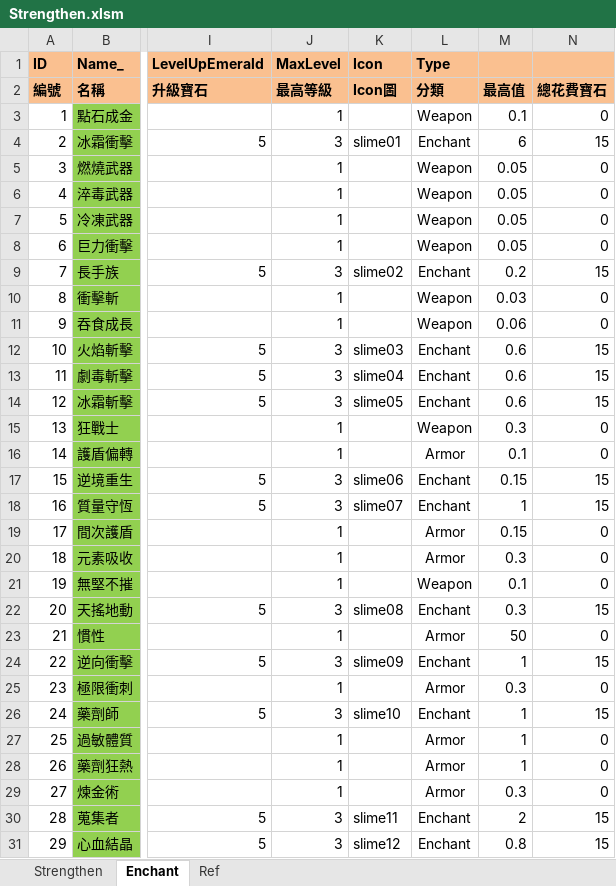
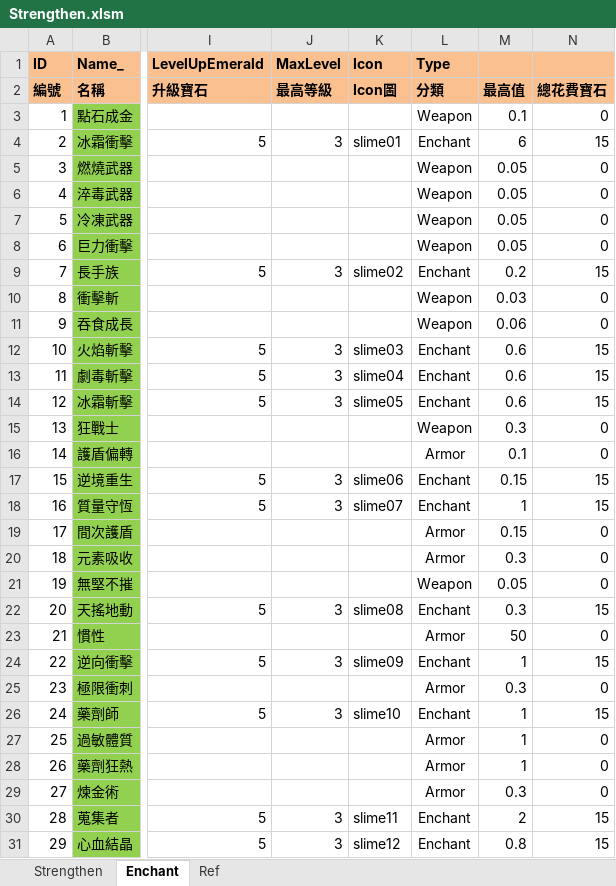
Before and after one commit to scozirge/30sHero, an Excel workbook: 30SecHero/Designer/Strengthen.xlsm, sheet Enchant, drawn as a sheet; only a part is shown, gaps mark what is left out; values as stored, in another font and other column widths than the file's, no borders; the diff covers the shown part only; the diff names each change by its address in the sheet, - before the commit and + after, or states it on an @@ line.

```diff
--- a/30SecHero/Designer/Strengthen.xlsm (sheet Enchant)
+++ b/30SecHero/Designer/Strengthen.xlsm (sheet Enchant)
-J3 (MaxLevel): 1
+J3 (MaxLevel): (empty)
-J5:J8 (MaxLevel): 1
+J5:J8 (MaxLevel): (empty)
-J10:J11 (MaxLevel): 1
+J10:J11 (MaxLevel): (empty)
-J15:J16 (MaxLevel): 1
+J15:J16 (MaxLevel): (empty)
-J19:J21 (MaxLevel): 1
+J19:J21 (MaxLevel): (empty)
-M21: 0.1
+M21: 0.05
-J23 (MaxLevel): 1
+J23 (MaxLevel): (empty)
-J25 (MaxLevel): 1
+J25 (MaxLevel): (empty)
-J27:J29 (MaxLevel): 1
+J27:J29 (MaxLevel): (empty)
```
Also changed, not shown: 21 edited cells elsewhere in this sheet, 30SecHero/Designer/GameSetting.xlsm, 33 other files.
